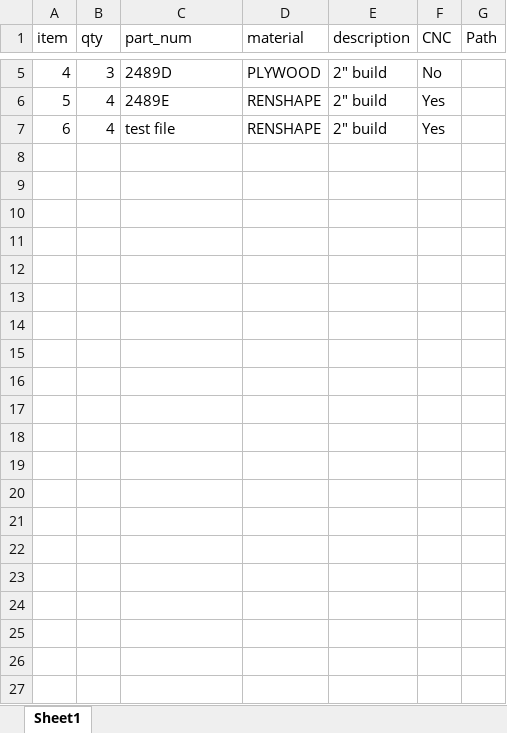
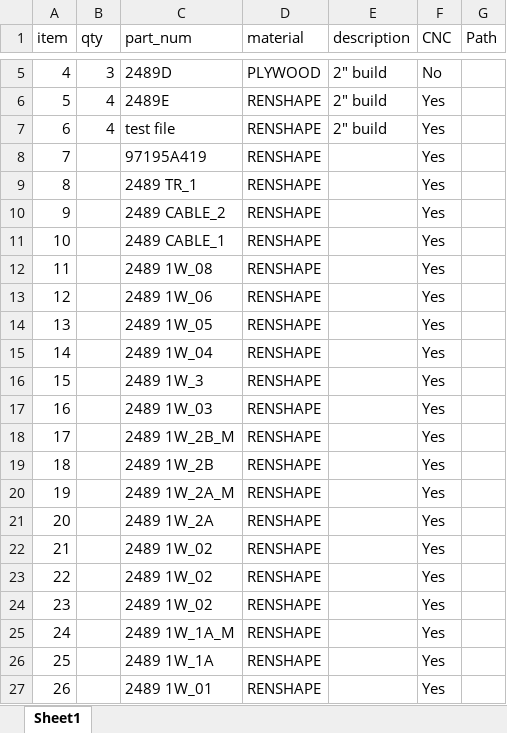
Before and after one commit to Tahfimul/CNC-File-Sorter-Flask-HTML, an Excel workbook: static/ipt/blueprint2.xlsx, sheet Sheet1, drawn as a sheet; only a part is shown, gaps mark what is left out; values as stored, in another font and other column widths than the file's, no borders; the diff names each change by its address in the sheet, - before the commit and + after, or states it on an @@ line.

```diff
--- a/static/ipt/blueprint2.xlsx (sheet Sheet1)
+++ b/static/ipt/blueprint2.xlsx (sheet Sheet1)
+row 8: 7 |  | 97195A419 | RENSHAPE |  | Yes
+row 9: 8 |  | 2489 TR_1 | RENSHAPE |  | Yes
+row 10: 9 |  | 2489 CABLE_2 | RENSHAPE |  | Yes
+row 11: 10 |  | 2489 CABLE_1 | RENSHAPE |  | Yes
+row 12: 11 |  | 2489 1W_08 | RENSHAPE |  | Yes
+row 13: 12 |  | 2489 1W_06 | RENSHAPE |  | Yes
+row 14: 13 |  | 2489 1W_05 | RENSHAPE |  | Yes
+row 15: 14 |  | 2489 1W_04 | RENSHAPE |  | Yes
+row 16: 15 |  | 2489 1W_3 | RENSHAPE |  | Yes
+row 17: 16 |  | 2489 1W_03 | RENSHAPE |  | Yes
+row 18: 17 |  | 2489 1W_2B_M | RENSHAPE |  | Yes
+row 19: 18 |  | 2489 1W_2B | RENSHAPE |  | Yes
+row 20: 19 |  | 2489 1W_2A_M | RENSHAPE |  | Yes
+row 21: 20 |  | 2489 1W_2A | RENSHAPE |  | Yes
+row 22: 21 |  | 2489 1W_02 | RENSHAPE |  | Yes
+row 23: 22 |  | 2489 1W_02 | RENSHAPE |  | Yes
+row 24: 23 |  | 2489 1W_02 | RENSHAPE |  | Yes
+row 25: 24 |  | 2489 1W_1A_M | RENSHAPE |  | Yes
+row 26: 25 |  | 2489 1W_1A | RENSHAPE |  | Yes
+row 27: 26 |  | 2489 1W_01 | RENSHAPE |  | Yes
```
Also changed, not shown: 9 other files.
